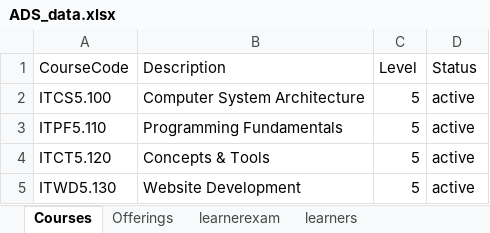
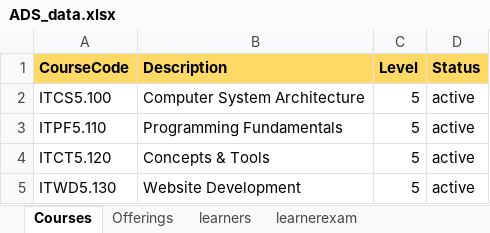
Before and after one commit to yonush/ADS4, an Excel workbook: data/ADS_data.xlsx, sheet Courses, drawn as a sheet; only a part is shown; values as stored, in another font and other column widths than the file's, no borders; the diff names each change by its address in the sheet, - before the commit and + after, or states it on an @@ line.

```diff
--- a/data/ADS_data.xlsx (sheet Courses)
+++ b/data/ADS_data.xlsx (sheet Courses)
@@ sheet tab order changed: Courses | Offerings | learners | learnerexam @@
@@ A1:D1 fill: none → #FFD966, bold: off → on @@
```
Also changed, not shown: sheet learnerexam, sheet Offerings, sheet learners, other sheet tabs, 32 other files.
